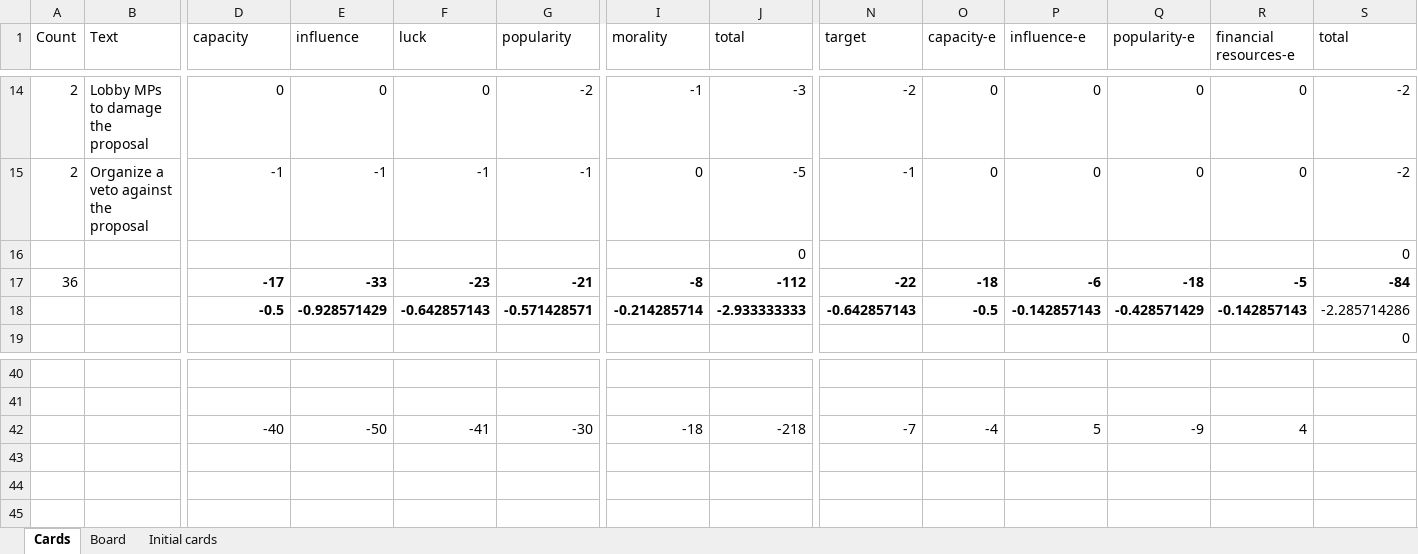
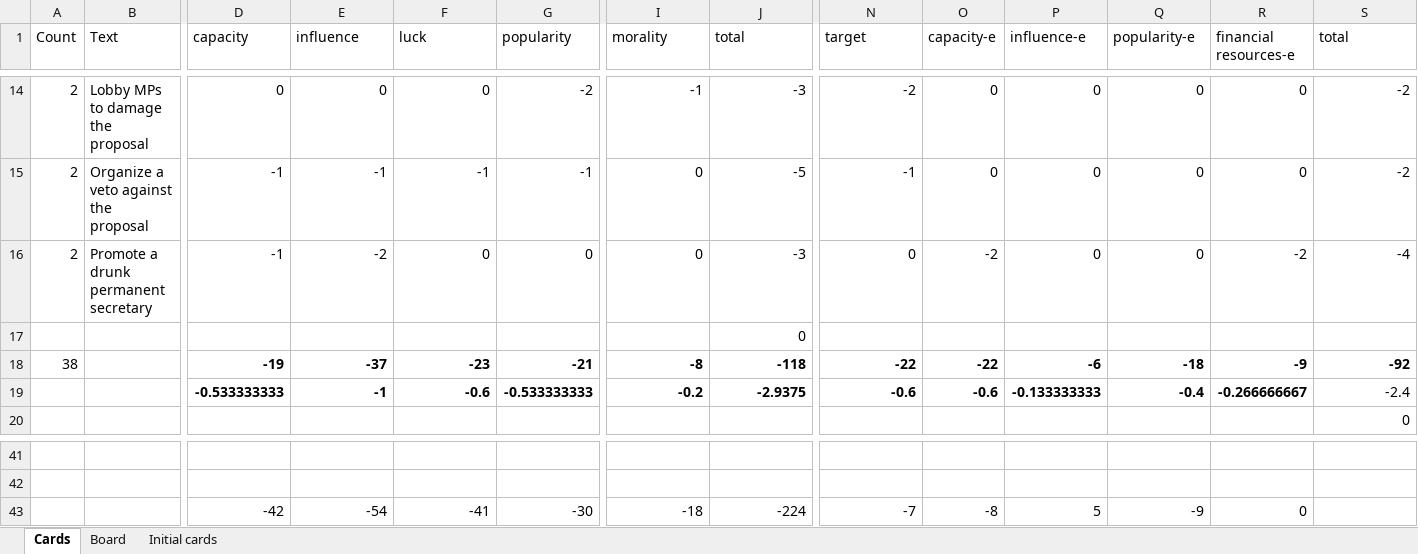
Before and after one commit to Glamdring/enactment-game, an Excel workbook: game-files/cards.xlsx, sheet Cards, drawn as a sheet; only a part is shown, gaps mark what is left out; values as stored, in another font and other column widths than the file's, no borders; removed rows and columns are numbered as before the commit, all else as after; rows hold the shown columns only; the diff names each change by its address in the sheet, - before the commit and + after, or states it on an @@ line.

Commit message:
added PUS card

```diff
--- a/game-files/cards.xlsx (sheet Cards)
+++ b/game-files/cards.xlsx (sheet Cards)
-row 16:  |  |  |  |  |  |  | 0 |  |  |  |  |  | 0
+row 16: 2 | Promote a drunk permanent secretary | -1 | -2 | 0 | 0 | 0 | -3 | 0 | -2 | 0 | 0 | -2 | -4
+row 17:  |  |  |  |  |  |  | 0
-A18 (Count): 36
+A18 (Count): 38
-D18 (capacity): -17
+D18 (capacity): -19
-E18 (influence): -33
+E18 (influence): -37
-J18 (total): -112
+J18 (total): -118
-O18 (capacity-e): -18
+O18 (capacity-e): -22
-R18 (financial resources-e): -5
+R18 (financial resources-e): -9
-S18 (total): -84
+S18 (total): -92
-row 18:  |  | -0.5 | -0.928571429 | -0.642857143 | -0.571428571 | -0.214285714 | -2.933333333 | -0.642857143 | -0.5 | -0.142857143 | -0.428571429 | -0.142857143 | -2.285714286
+row 19:  |  | -0.533333333 | -1 | -0.6 | -0.533333333 | -0.2 | -2.9375 | -0.6 | -0.6 | -0.133333333 | -0.4 | -0.266666667 | -2.4
-D43 (capacity): -40
+D43 (capacity): -42
-E43 (influence): -50
+E43 (influence): -54
-J43 (total): -218
+J43 (total): -224
-O43 (capacity-e): -4
+O43 (capacity-e): -8
-R43 (financial resources-e): 4
+R43 (financial resources-e): 0
```
Also changed, not shown: formulas that keep their value, 1 other file.
